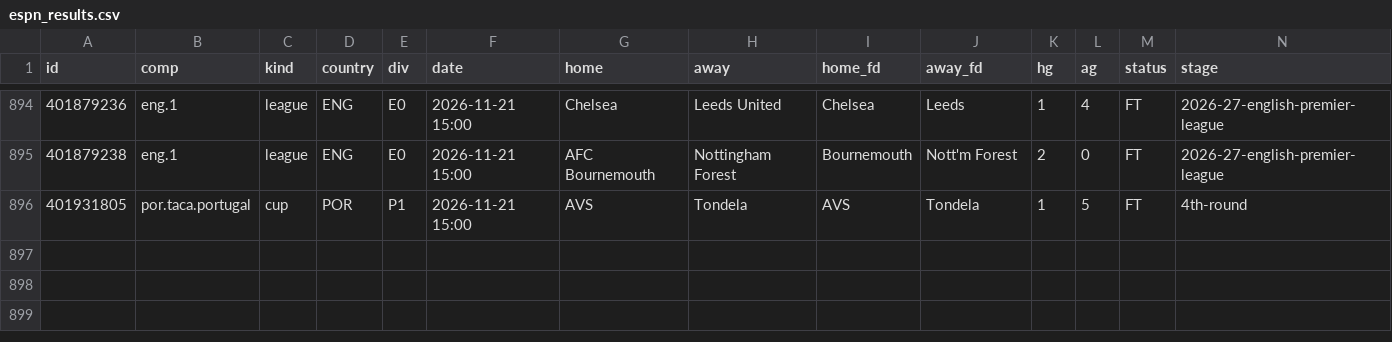
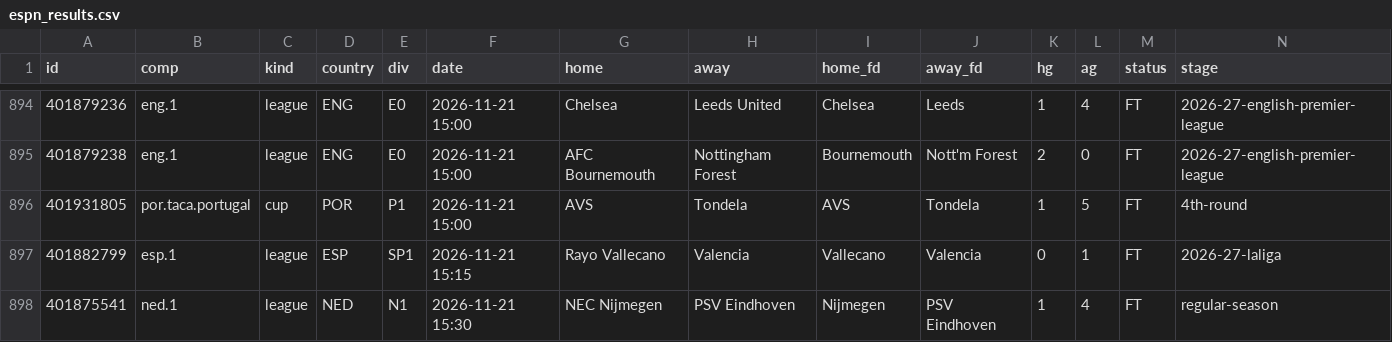
Before and after one commit to vassoffat-cell/tennisbot, a CSV file: football/data/espn_results.csv, drawn as a sheet; only a part is shown, gaps mark what is left out; rows hold the shown columns only; the diff names each change by its address in the sheet, - before the commit and + after, or states it on an @@ line.

Commit message:
Football data 2026-11-21

```diff
--- a/football/data/espn_results.csv
+++ b/football/data/espn_results.csv
+row 897: 401882799 | esp.1 | league | ESP | SP1 | 2026-11-21 15:15 | Rayo Vallecano | Valencia | Vallecano | Valencia | 0 | 1 | FT | 2026-27-laliga
+row 898: 401875541 | ned.1 | league | NED | N1 | 2026-11-21 15:30 | NEC Nijmegen | PSV Eindhoven | Nijmegen | PSV Eindhoven | 1 | 4 | FT | regular-season
```
Also changed, not shown: football/data/seal/football_2026-11-21.csv, 10 other files.
